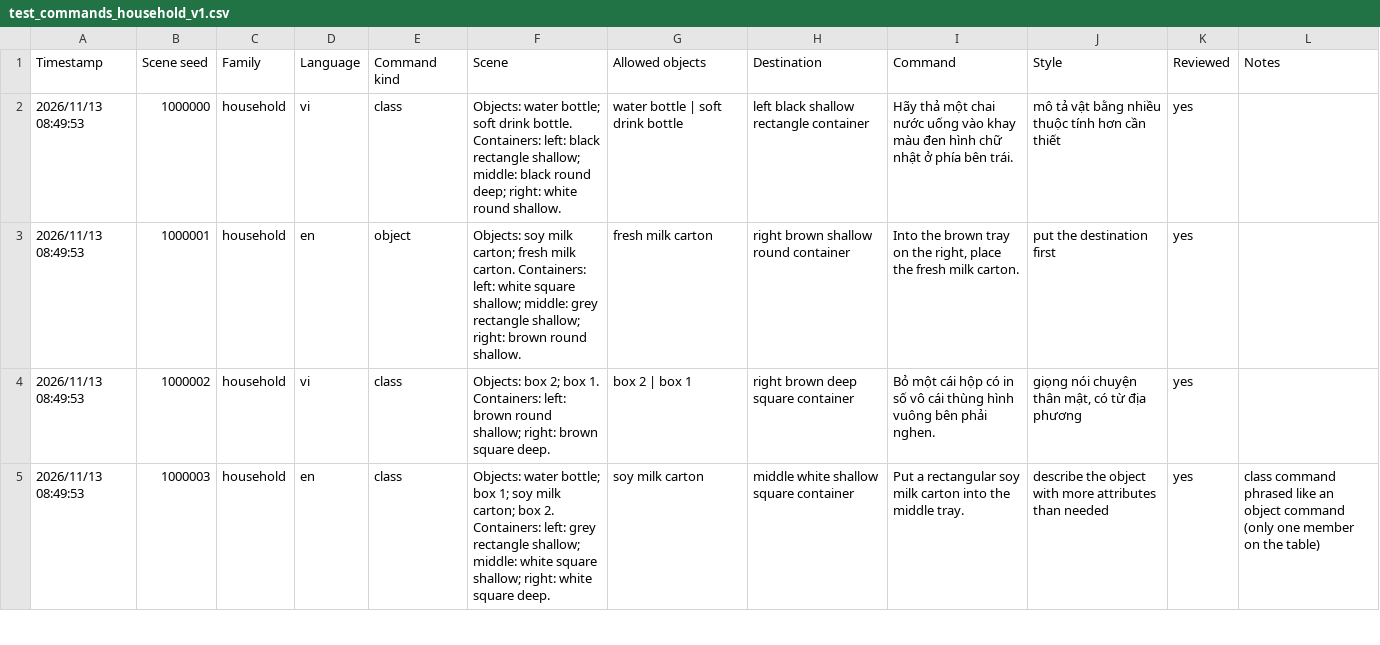
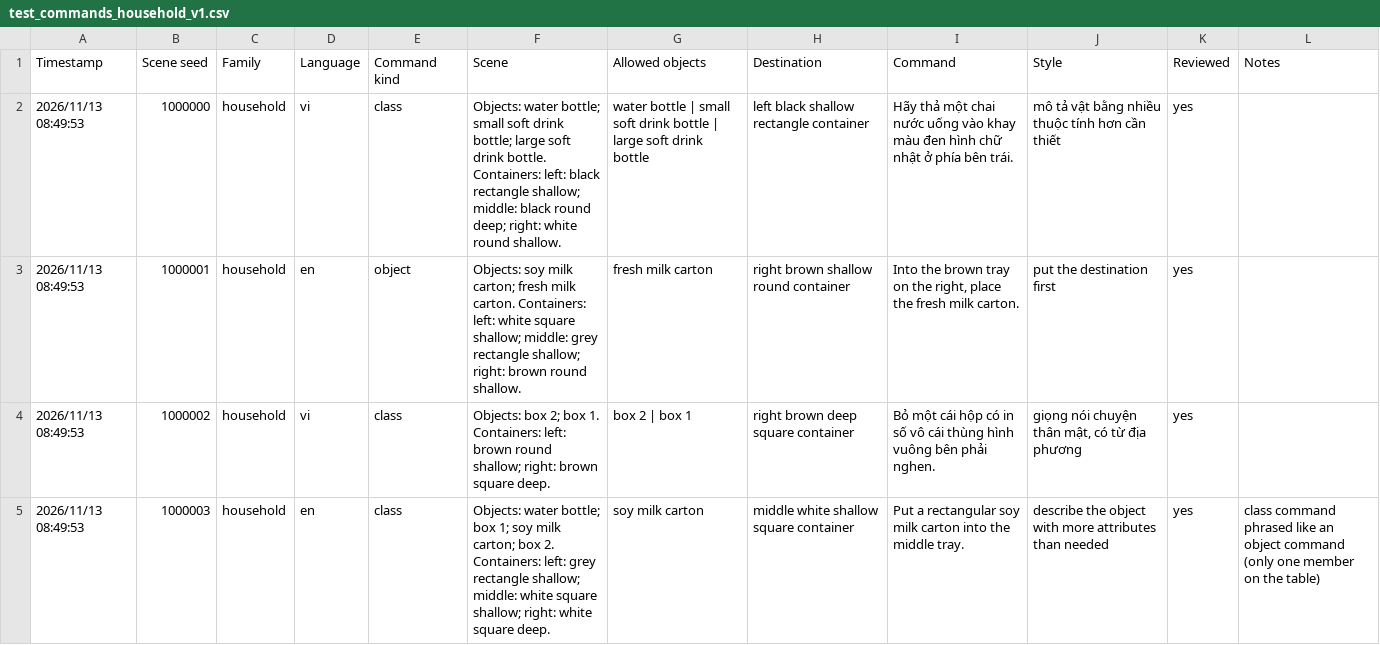
Before and after one commit to Nguyen-Hao-Khang/vla-robot-sorting, a CSV file: configs/test_commands_household_v1.csv, drawn as a sheet; only a part is shown; the diff covers the shown part only.

Commit message:
feat(sim): kit half cylinders, corrected kit sizes, bottle sizes with neck grasp (#31)

```diff
--- a/configs/test_commands_household_v1.csv
+++ b/configs/test_commands_household_v1.csv
@@ -1,3 +1,3 @@
 Timestamp,Scene seed,Family,Language,Command kind,Scene,Allowed objects,Destination,Command,Style,Reviewed,Notes
-2026/11/13 08:49:53,1000000,household,vi,class,Objects: water bottle; soft drink bottle. Containers: left: black rectangle shallow; middle: black round deep; right: white round shallow.,water bottle | soft drink bottle,left black shallow rectangle container,Hãy thả một chai nước uống vào khay màu đen hình chữ nhật ở phía bên trái.,mô tả vật bằng nhiều thuộc tính hơn cần thiết,yes,
+2026/11/13 08:49:53,1000000,household,vi,class,Objects: water bottle; small soft drink bottle; large soft drink bottle. Containers: left: black rectangle shallow; middle: black round deep; right: white round shallow.,water bottle | small soft drink bottle | large soft drink bottle,left black shallow rectangle container,Hãy thả một chai nước uống vào khay màu đen hình chữ nhật ở phía bên trái.,mô tả vật bằng nhiều thuộc tính hơn cần thiết,yes,
 2026/11/13 08:49:53,1000001,household,en,object,Objects: soy milk carton; fresh milk carton. Containers: left: white square shallow; middle: grey rectangle shallow; right: brown round shallow.,fresh milk carton,right brown shallow round container,"Into the brown tray on the right, place the fresh milk carton.",put the destination first,yes,
```
Also changed, not shown: 9 edited cells elsewhere in this file, 10 other files.
